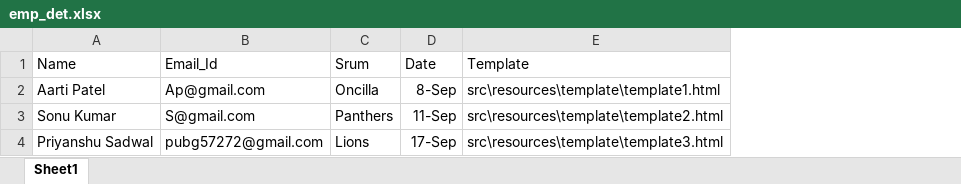
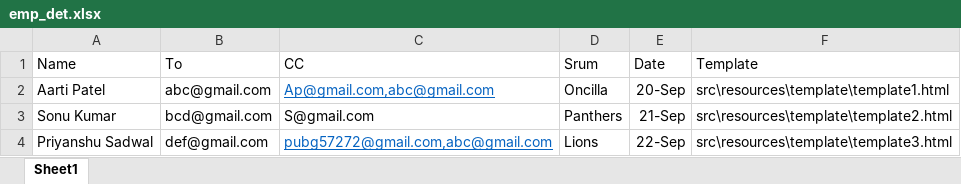
Before and after one commit to sonukumar-git/HappyBirthday, an Excel workbook: src/resources/emp_det.xlsx, sheet Sheet1, drawn as a sheet; values as stored, in another font and other column widths than the file's, no borders; removed rows and columns are numbered as before the commit, all else as after; the diff names each change by its address in the sheet, - before the commit and + after, or states it on an @@ line.

Commit message:
fetch data from excel file with different templates along with multiple To and CC comma [,] separated

```diff
--- a/src/resources/emp_det.xlsx (sheet Sheet1)
+++ b/src/resources/emp_det.xlsx (sheet Sheet1)
-column B (Email_Id), rows 2-4: Ap@gmail.com | S@gmail.com | pubg57272@gmail.com
+column B (To), rows 2-4: abc@gmail.com | bcd@gmail.com | def@gmail.com
+column C (CC), rows 2-4: Ap@gmail.com,abc@gmail.com | S@gmail.com | pubg57272@gmail.com,abc@gmail.com
-E2 (Date): 8-Sep
+E2 (Date): 20-Sep
-E3 (Date): 11-Sep
+E3 (Date): 21-Sep
-E4 (Date): 17-Sep
+E4 (Date): 22-Sep
```
Also changed, not shown: 3 other files.
